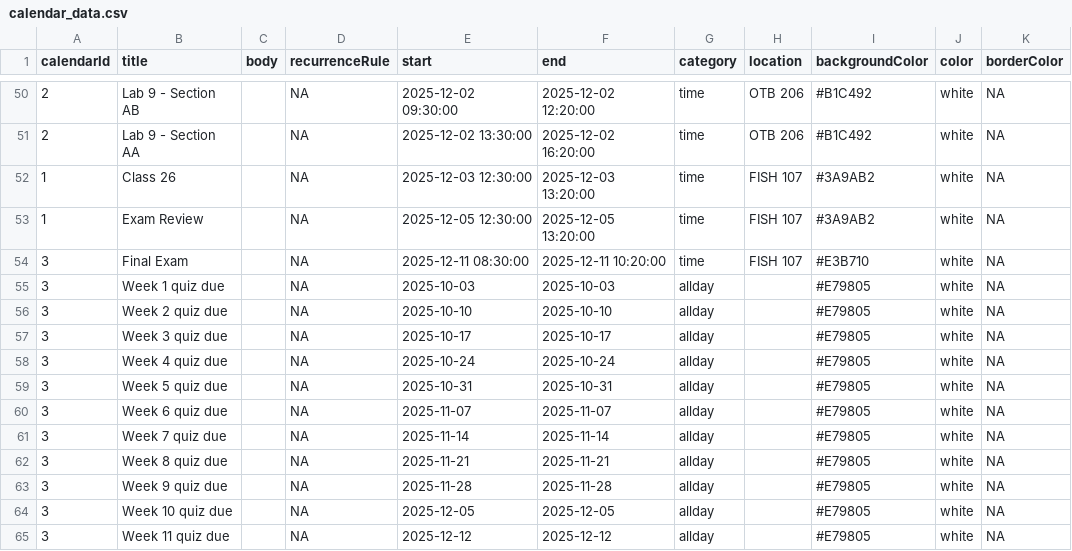
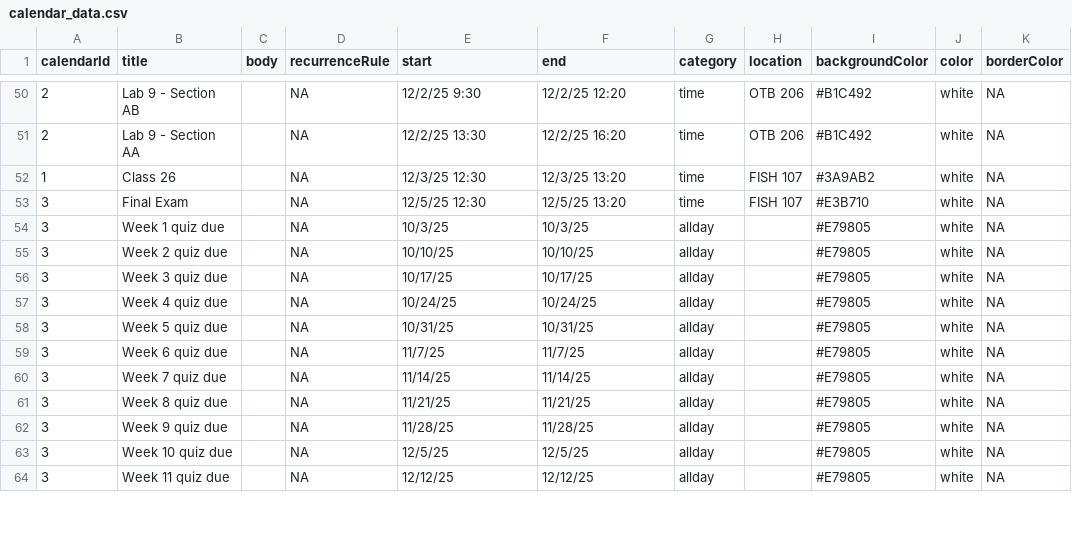
Before and after one commit to wood-lab/fish_406, a CSV file: calendar_data.csv, drawn as a sheet; only a part is shown, gaps mark what is left out; the diff covers the shown part only.

```diff
--- a/calendar_data.csv
+++ b/calendar_data.csv
@@ -50,16 +50,15 @@
-2,Lab 9 - Section AB,,NA,2025-12-02 09:30:00,2025-12-02 12:20:00,time,OTB 206,#B1C492,white,NA
-2,Lab 9 - Section AA,,NA,2025-12-02 13:30:00,2025-12-02 16:20:00,time,OTB 206,#B1C492,white,NA
-1,Class 26,,NA,2025-12-03 12:30:00,2025-12-03 13:20:00,time,FISH 107,#3A9AB2,white,NA
-1,Exam Review,,NA,2025-12-05 12:30:00,2025-12-05 13:20:00,time,FISH 107,#3A9AB2,white,NA
-3,Final Exam,,NA,2025-12-11 08:30:00,2025-12-11 10:20:00,time,FISH 107,#E3B710,white,NA
-3,Week 1 quiz due,,NA,2025-10-03,2025-10-03,allday,,#E79805,white,NA
-3,Week 2 quiz due,,NA,2025-10-10,2025-10-10,allday,,#E79805,white,NA
-3,Week 3 quiz due,,NA,2025-10-17,2025-10-17,allday,,#E79805,white,NA
-3,Week 4 quiz due,,NA,2025-10-24,2025-10-24,allday,,#E79805,white,NA
-3,Week 5 quiz due,,NA,2025-10-31,2025-10-31,allday,,#E79805,white,NA
-3,Week 6 quiz due,,NA,2025-11-07,2025-11-07,allday,,#E79805,white,NA
-3,Week 7 quiz due,,NA,2025-11-14,2025-11-14,allday,,#E79805,white,NA
-3,Week 8 quiz due,,NA,2025-11-21,2025-11-21,allday,,#E79805,white,NA
-3,Week 9 quiz due,,NA,2025-11-28,2025-11-28,allday,,#E79805,white,NA
-3,Week 10 quiz due,,NA,2025-12-05,2025-12-05,allday,,#E79805,white,NA
-3,Week 11 quiz due,,NA,2025-12-12,2025-12-12,allday,,#E79805,white,NA
+2,Lab 9 - Section AB,,NA,12/2/25 9:30,12/2/25 12:20,time,OTB 206,#B1C492,white,NA
+2,Lab 9 - Section AA,,NA,12/2/25 13:30,12/2/25 16:20,time,OTB 206,#B1C492,white,NA
+1,Class 26,,NA,12/3/25 12:30,12/3/25 13:20,time,FISH 107,#3A9AB2,white,NA
+3,Final Exam,,NA,12/5/25 12:30,12/5/25 13:20,time,FISH 107,#E3B710,white,NA
+3,Week 1 quiz due,,NA,10/3/25,10/3/25,allday,,#E79805,white,NA
+3,Week 2 quiz due,,NA,10/10/25,10/10/25,allday,,#E79805,white,NA
+3,Week 3 quiz due,,NA,10/17/25,10/17/25,allday,,#E79805,white,NA
+3,Week 4 quiz due,,NA,10/24/25,10/24/25,allday,,#E79805,white,NA
+3,Week 5 quiz due,,NA,10/31/25,10/31/25,allday,,#E79805,white,NA
+3,Week 6 quiz due,,NA,11/7/25,11/7/25,allday,,#E79805,white,NA
+3,Week 7 quiz due,,NA,11/14/25,11/14/25,allday,,#E79805,white,NA
+3,Week 8 quiz due,,NA,11/21/25,11/21/25,allday,,#E79805,white,NA
+3,Week 9 quiz due,,NA,11/28/25,11/28/25,allday,,#E79805,white,NA
+3,Week 10 quiz due,,NA,12/5/25,12/5/25,allday,,#E79805,white,NA
+3,Week 11 quiz due,,NA,12/12/25,12/12/25,allday,,#E79805,white,NA
```
Also changed, not shown: 114 edited cells elsewhere in this file, docs/calendar_data.csv, 7 other files.
